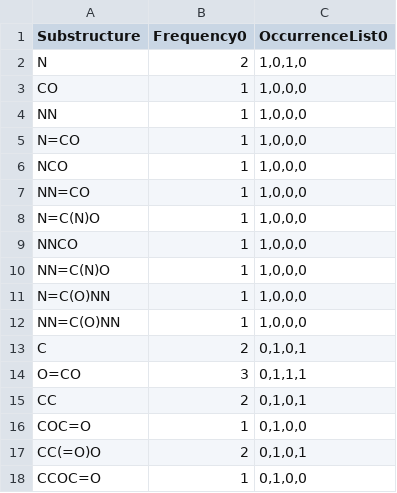
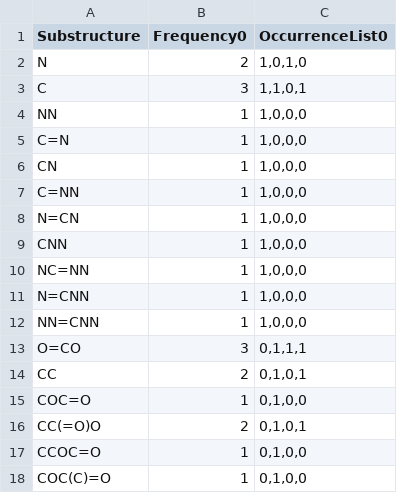
Before and after one commit to moltools/GraphMiner, a CSV file: combined_overview_group0.csv, drawn as a sheet; only a part is shown; the shorter side is filled out with more unchanged rows; the diff covers the shown part only.

```diff
--- a/combined_overview_group0.csv
+++ b/combined_overview_group0.csv
@@ -2,13 +2,12 @@ Substructure,Frequency0,OccurrenceList0
 N,2,"1,0,1,0"
-CO,1,"1,0,0,0"
+C,3,"1,1,0,1"
 NN,1,"1,0,0,0"
-N=CO,1,"1,0,0,0"
-NCO,1,"1,0,0,0"
-NN=CO,1,"1,0,0,0"
-N=C(N)O,1,"1,0,0,0"
-NNCO,1,"1,0,0,0"
-NN=C(N)O,1,"1,0,0,0"
-N=C(O)NN,1,"1,0,0,0"
-NN=C(O)NN,1,"1,0,0,0"
-C,2,"0,1,0,1"
+C=N,1,"1,0,0,0"
+CN,1,"1,0,0,0"
+C=NN,1,"1,0,0,0"
+N=CN,1,"1,0,0,0"
+CNN,1,"1,0,0,0"
+NC=NN,1,"1,0,0,0"
+N=CNN,1,"1,0,0,0"
+NN=CNN,1,"1,0,0,0"
 O=CO,3,"0,1,1,1"
```
Also changed, not shown: 1 added row, 25 removed rows and 10 edited cells elsewhere in this file, small_test.csv, 9 other files.
